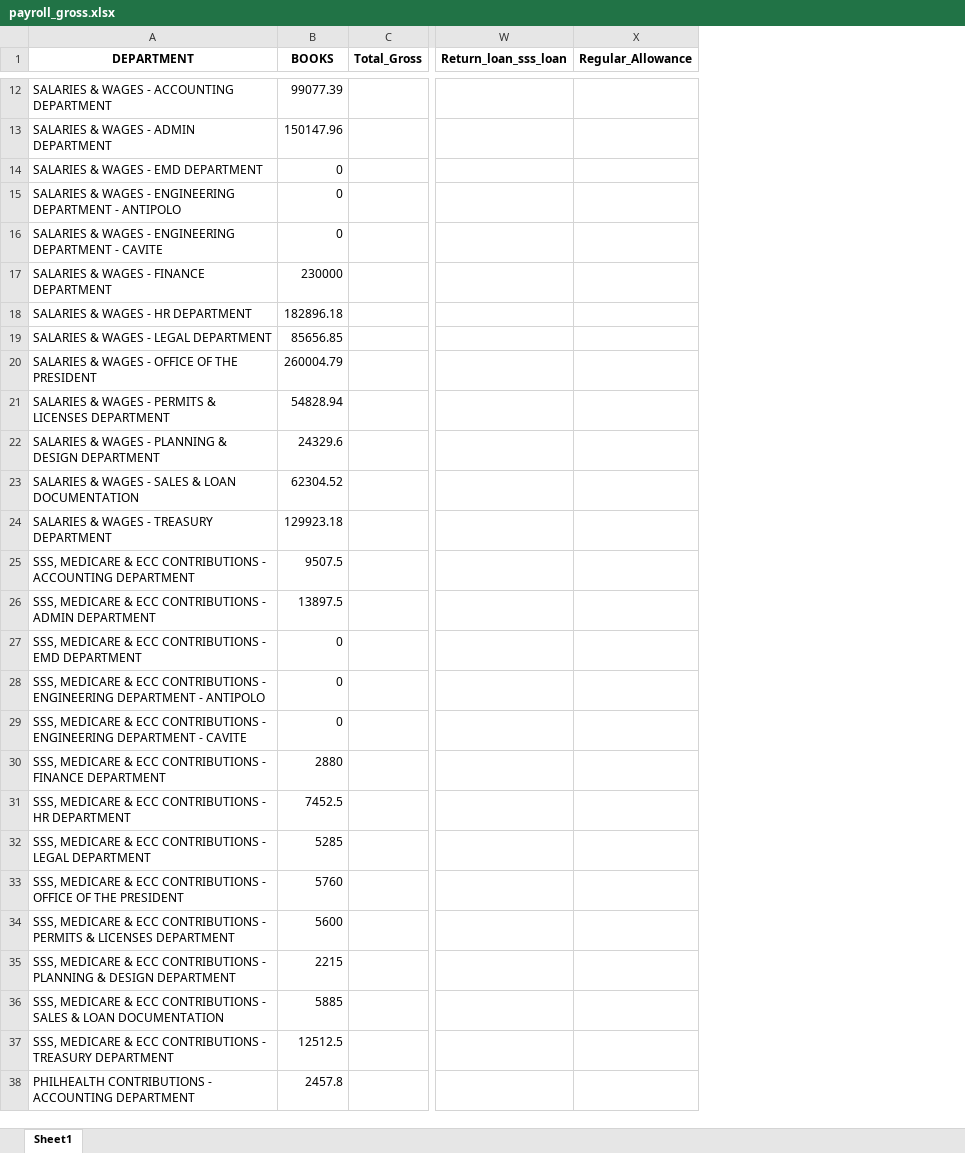
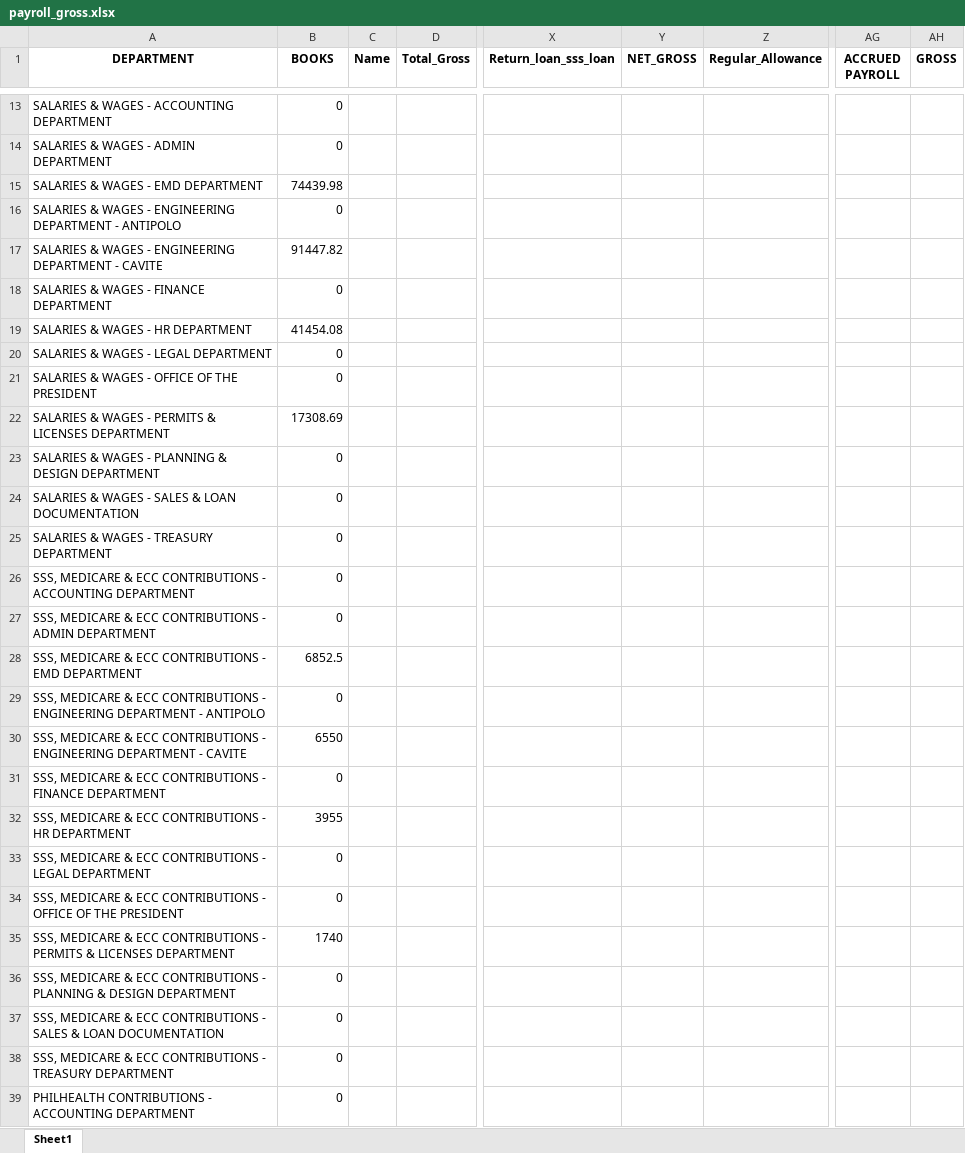
Before and after one commit to joeygracesabusido/drdc_payroll_report, an Excel workbook: payroll_gross.xlsx, sheet Sheet1, drawn as a sheet; only a part is shown, gaps mark what is left out; values as stored, in another font and other column widths than the file's, no borders; addresses are those after the commit; the diff covers the shown part only; the diff names each change by its address in the sheet, - before the commit and + after, or states it on an @@ line.

```diff
--- a/payroll_gross.xlsx (sheet Sheet1)
+++ b/payroll_gross.xlsx (sheet Sheet1)
+column C (Name), empty
+column Y (NET_GROSS), empty
+column AG (ACCRUED PAYROLL), empty
+column AH (GROSS), empty
-B13 (BOOKS): 99077.39
+B13 (BOOKS): 0
-B14 (BOOKS): 150147.96
+B14 (BOOKS): 0
-B15 (BOOKS): 0
+B15 (BOOKS): 74439.98
-B17 (BOOKS): 0
+B17 (BOOKS): 91447.82
-B18 (BOOKS): 230000
+B18 (BOOKS): 0
-B19 (BOOKS): 182896.18
+B19 (BOOKS): 41454.08
-B20 (BOOKS): 85656.85
+B20 (BOOKS): 0
-B21 (BOOKS): 260004.79
+B21 (BOOKS): 0
-B22 (BOOKS): 54828.94
+B22 (BOOKS): 17308.69
-B23 (BOOKS): 24329.6
+B23 (BOOKS): 0
-B24 (BOOKS): 62304.52
+B24 (BOOKS): 0
-B25 (BOOKS): 129923.18
+B25 (BOOKS): 0
-B26 (BOOKS): 9507.5
+B26 (BOOKS): 0
-B27 (BOOKS): 13897.5
+B27 (BOOKS): 0
-B28 (BOOKS): 0
+B28 (BOOKS): 6852.5
-B30 (BOOKS): 0
+B30 (BOOKS): 6550
-B31 (BOOKS): 2880
+B31 (BOOKS): 0
-B32 (BOOKS): 7452.5
+B32 (BOOKS): 3955
-B33 (BOOKS): 5285
+B33 (BOOKS): 0
-B34 (BOOKS): 5760
+B34 (BOOKS): 0
-B35 (BOOKS): 5600
+B35 (BOOKS): 1740
-B36 (BOOKS): 2215
+B36 (BOOKS): 0
-B37 (BOOKS): 5885
+B37 (BOOKS): 0
-B38 (BOOKS): 12512.5
+B38 (BOOKS): 0
-B39 (BOOKS): 2457.8
+B39 (BOOKS): 0
```
Also changed, not shown: 11 added rows, 9 removed rows and 78 edited cells elsewhere in this sheet, 1 other file.
